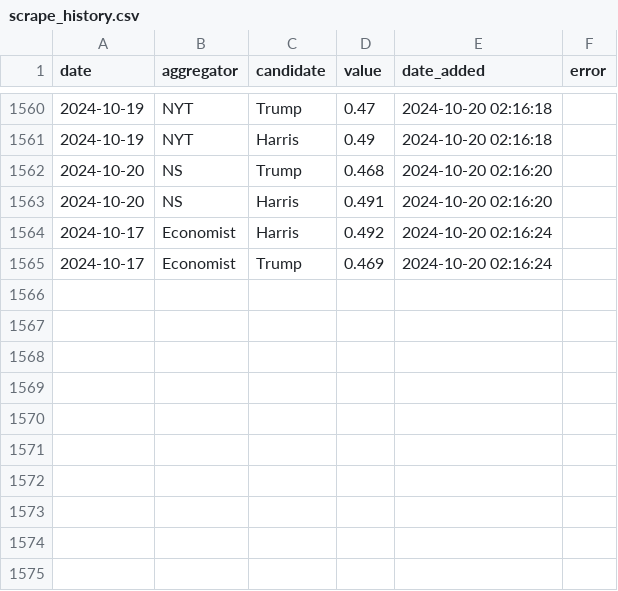
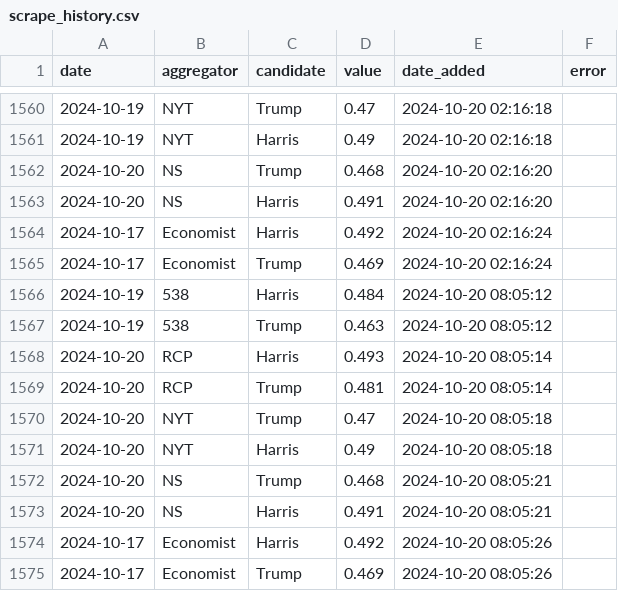
Before and after one commit to hidegmisi/us2024_aggregator_scraper, a CSV file: scrape_history.csv, drawn as a sheet; only a part is shown, gaps mark what is left out.

```diff
--- a/scrape_history.csv
+++ b/scrape_history.csv
@@ -1565 +1565,11 @@ date,aggregator,candidate,value,date_added,error
 2024-10-17,Economist,Trump,0.469,2024-10-20 02:16:24,
+2024-10-19,538,Harris,0.484,2024-10-20 08:05:12,
+2024-10-19,538,Trump,0.463,2024-10-20 08:05:12,
+2024-10-20,RCP,Harris,0.493,2024-10-20 08:05:14,
+2024-10-20,RCP,Trump,0.481,2024-10-20 08:05:14,
+2024-10-20,NYT,Trump,0.47,2024-10-20 08:05:18,
+2024-10-20,NYT,Harris,0.49,2024-10-20 08:05:18,
+2024-10-20,NS,Trump,0.468,2024-10-20 08:05:21,
+2024-10-20,NS,Harris,0.491,2024-10-20 08:05:21,
+2024-10-17,Economist,Harris,0.492,2024-10-20 08:05:26,
+2024-10-17,Economist,Trump,0.469,2024-10-20 08:05:26,
```
Also changed, not shown: daily_aggregates.csv.
